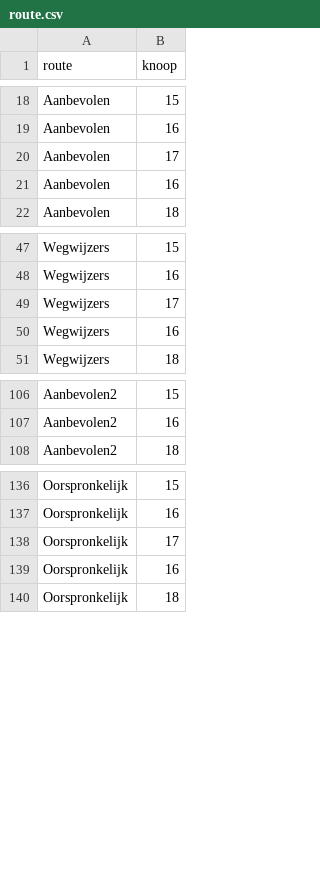
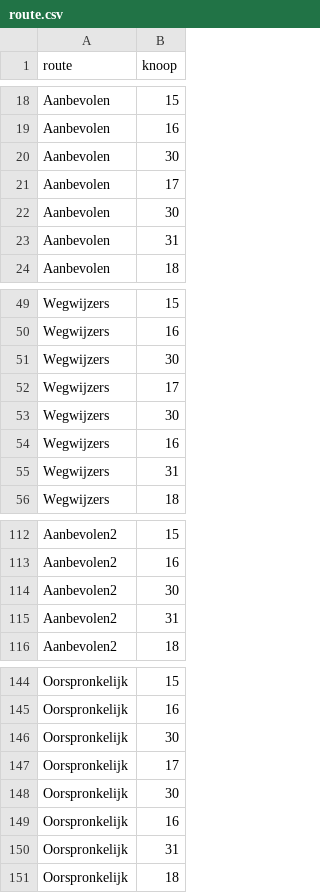
Before and after one commit to emarginatus/batbike, a CSV file: route/route.csv, drawn as a sheet; only a part is shown, gaps mark what is left out; the diff covers the shown part only.

Commit message:
aanbevolen route aanpassen door wegenwerken oude spoorwegbedding

```diff
--- a/route/route.csv
+++ b/route/route.csv
@@ -19,4 +19,6 @@
 "Aanbevolen", 16
+"Aanbevolen", 30
 "Aanbevolen", 17
-"Aanbevolen", 16
+"Aanbevolen", 30
+"Aanbevolen", 31
 "Aanbevolen", 18
@@ -48,4 +50,7 @@
 "Wegwijzers", 16
+"Wegwijzers", 30
 "Wegwijzers", 17
+"Wegwijzers", 30
 "Wegwijzers", 16
+"Wegwijzers", 31
 "Wegwijzers", 18
@@ -107,2 +113,4 @@
 "Aanbevolen2", 16
+"Aanbevolen2", 30
+"Aanbevolen2", 31
 "Aanbevolen2", 18
@@ -137,4 +145,7 @@
 "Oorspronkelijk", 16
+"Oorspronkelijk", 30
 "Oorspronkelijk", 17
+"Oorspronkelijk", 30
 "Oorspronkelijk", 16
+"Oorspronkelijk", 31
 "Oorspronkelijk", 18
```
Also changed, not shown: 1 added row elsewhere in this file, 2 other files.
